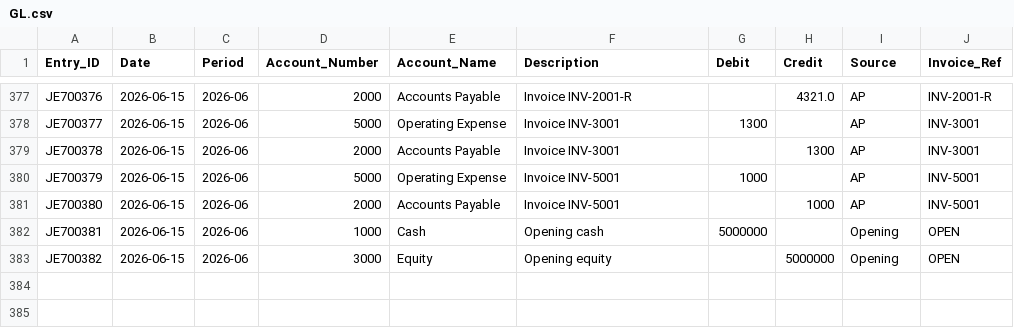
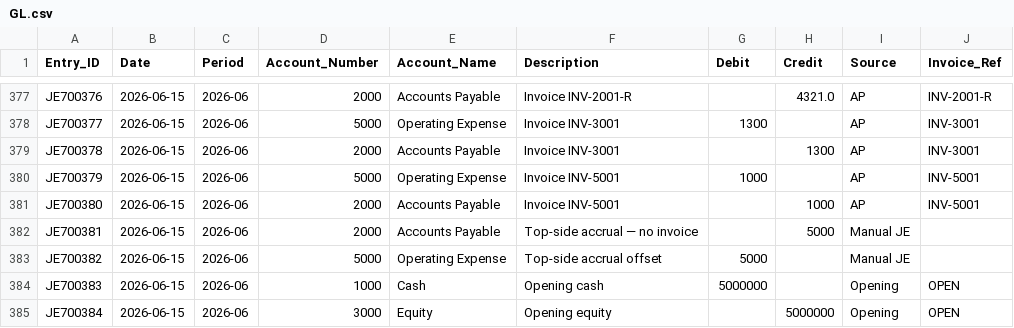
Before and after one commit to ai-frankie/ap-close-engine, a CSV file: GL.csv, drawn as a sheet; only a part is shown, gaps mark what is left out.

Commit message:
Fix CI: commit fresh GL.csv (includes manual-JE break) + regenerate data before test to prevent drift

```diff
--- a/GL.csv
+++ b/GL.csv
@@ -381,3 +381,5 @@ JE700379,2026-06-15,2026-06,5000,Operating Expense,Invoice INV-5001,1000,,AP,INV
 JE700380,2026-06-15,2026-06,2000,Accounts Payable,Invoice INV-5001,,1000,AP,INV-5001
-JE700381,2026-06-15,2026-06,1000,Cash,Opening cash,5000000,,Opening,OPEN
-JE700382,2026-06-15,2026-06,3000,Equity,Opening equity,,5000000,Opening,OPEN
+JE700381,2026-06-15,2026-06,2000,Accounts Payable,Top-side accrual — no invoice,,5000,Manual JE,
+JE700382,2026-06-15,2026-06,5000,Operating Expense,Top-side accrual offset,5000,,Manual JE,
+JE700383,2026-06-15,2026-06,1000,Cash,Opening cash,5000000,,Opening,OPEN
+JE700384,2026-06-15,2026-06,3000,Equity,Opening equity,,5000000,Opening,OPEN
```
Also changed, not shown: 1 other file.
